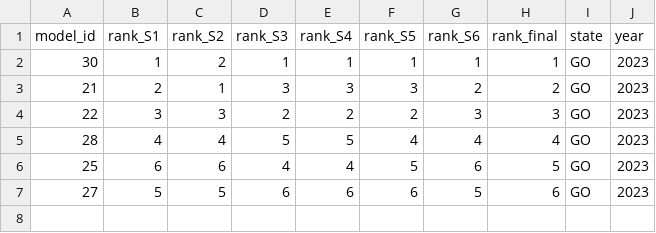
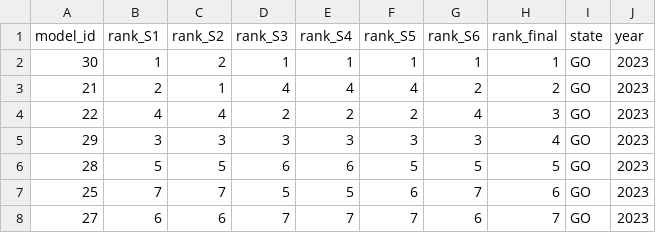
Before and after one commit to Mosqlimate-project/sprint-template, a CSV file: scores/tables/ranking_GO_2023.csv, drawn as a sheet.

```diff
--- a/scores/tables/ranking_GO_2023.csv
+++ b/scores/tables/ranking_GO_2023.csv
@@ -2,6 +2,7 @@ model_id,rank_S1,rank_S2,rank_S3,rank_S4,rank_S5,rank_S6,rank_final,state,year
 30,1,2,1,1,1,1,1,GO,2023
-21,2,1,3,3,3,2,2,GO,2023
-22,3,3,2,2,2,3,3,GO,2023
-28,4,4,5,5,4,4,4,GO,2023
-25,6,6,4,4,5,6,5,GO,2023
-27,5,5,6,6,6,5,6,GO,2023
+21,2,1,4,4,4,2,2,GO,2023
+22,4,4,2,2,2,4,3,GO,2023
+29,3,3,3,3,3,3,4,GO,2023
+28,5,5,6,6,5,5,5,GO,2023
+25,7,7,5,5,6,7,6,GO,2023
+27,6,6,7,7,7,6,7,GO,2023
```
Also changed, not shown: scores/tables/ranking_AM_2023.csv, scores/tables/ranking_AM_2024.csv, 36 other files.
